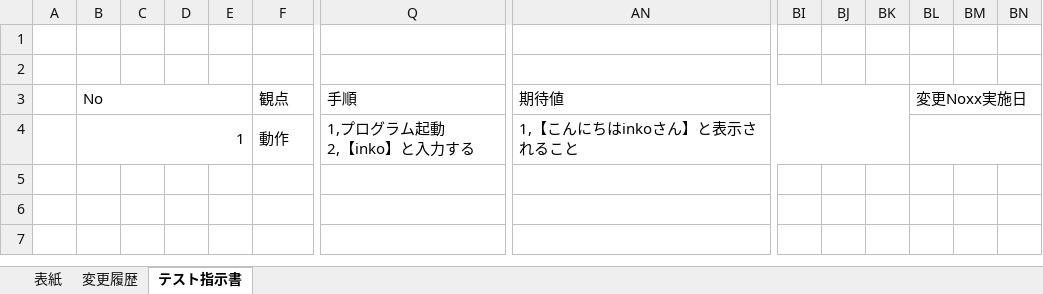
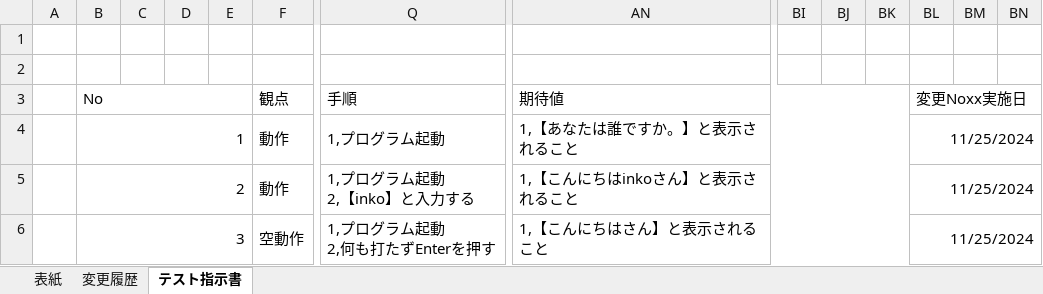
Before and after one commit to SazanamiInko/pythonbase, an Excel workbook: document/docs/pg0003/単体テスト仕様書.xlsx, sheet テスト指示書, drawn as a sheet; only a part is shown, gaps mark what is left out; values as stored, in another font and other column widths than the file's, no borders; addresses are those after the commit; rows hold the shown columns only; ↵ is a line break in a cell; the diff names each change by its address in the sheet, - before the commit and + after, or states it on an @@ line.

```diff
--- a/document/docs/pg0003/単体テスト仕様書.xlsx (sheet テスト指示書)
+++ b/document/docs/pg0003/単体テスト仕様書.xlsx (sheet テスト指示書)
+row 4:  | 1 |  |  |  | 動作 | 1,プログラム起動 | 1,【あなたは誰ですか。】と表示されること |  |  |  | 11/25/2024
-B5: 1
+B5: 2
-BL5: (empty)
+BL5: 11/25/2024
+row 6:  | 3 |  |  |  | 空動作 | 1,プログラム起動 ↵ 2,何も打たずEnterを押す | 1,【こんにちはさん】と表示されること |  |  |  | 11/25/2024
```
Also changed, not shown: document/docs/pg0003/アプリケーション詳細設計書.xlsx, 6 other files.
